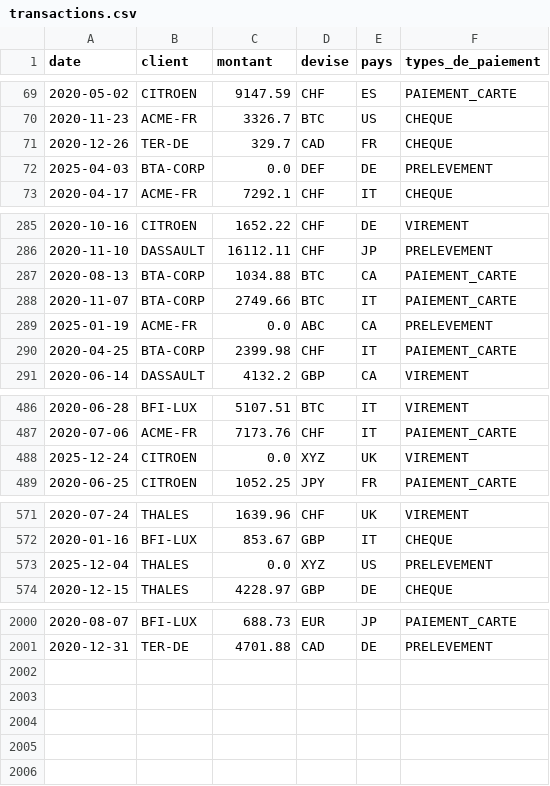
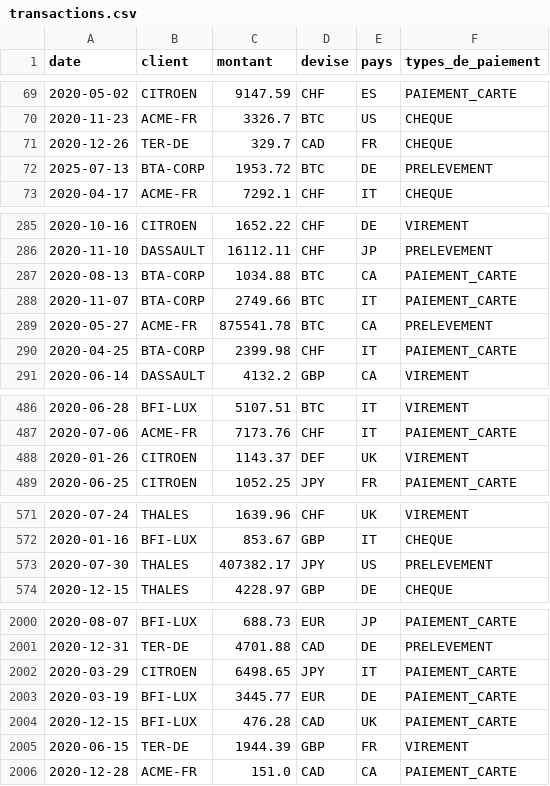
Before and after one commit to Mathieugb9/Data_paiements_training, a CSV file: transactions.csv, drawn as a sheet; only a part is shown, gaps mark what is left out; the diff covers the shown part only.

```diff
--- a/transactions.csv
+++ b/transactions.csv
@@ -71,3 +71,3 @@ date,client,montant,devise,pays,types_de_paiement
 2020-12-26,TER-DE,329.7,CAD,FR,CHEQUE
-2025-04-03,BTA-CORP,0.0,DEF,DE,PRELEVEMENT
+2025-07-13,BTA-CORP,1953.72,BTC,DE,PRELEVEMENT
 2020-04-17,ACME-FR,7292.1,CHF,IT,CHEQUE
@@ -288,3 +288,3 @@ date,client,montant,devise,pays,types_de_paiement
 2020-11-07,BTA-CORP,2749.66,BTC,IT,PAIEMENT_CARTE
-2025-01-19,ACME-FR,0.0,ABC,CA,PRELEVEMENT
+2020-05-27,ACME-FR,875541.78,BTC,CA,PRELEVEMENT
 2020-04-25,BTA-CORP,2399.98,CHF,IT,PAIEMENT_CARTE
@@ -487,3 +487,3 @@ date,client,montant,devise,pays,types_de_paiement
 2020-07-06,ACME-FR,7173.76,CHF,IT,PAIEMENT_CARTE
-2025-12-24,CITROEN,0.0,XYZ,UK,VIREMENT
+2020-01-26,CITROEN,1143.37,DEF,UK,VIREMENT
 2020-06-25,CITROEN,1052.25,JPY,FR,PAIEMENT_CARTE
@@ -572,3 +572,3 @@ date,client,montant,devise,pays,types_de_paiement
 2020-01-16,BFI-LUX,853.67,GBP,IT,CHEQUE
-2025-12-04,THALES,0.0,XYZ,US,PRELEVEMENT
+2020-07-30,THALES,407382.17,JPY,US,PRELEVEMENT
 2020-12-15,THALES,4228.97,GBP,DE,CHEQUE
@@ -2001 +2001,6 @@ date,client,montant,devise,pays,types_de_paiement
 2020-12-31,TER-DE,4701.88,CAD,DE,PRELEVEMENT
+2020-03-29,CITROEN,6498.65,JPY,IT,PAIEMENT_CARTE
+2020-03-19,BFI-LUX,3445.77,EUR,DE,PAIEMENT_CARTE
+2020-12-15,BFI-LUX,476.28,CAD,UK,PAIEMENT_CARTE
+2020-06-15,TER-DE,1944.39,GBP,FR,VIREMENT
+2020-12-28,ACME-FR,151.0,CAD,CA,PAIEMENT_CARTE
```
Also changed, not shown: 38 edited cells elsewhere in this file, 4 other files.
